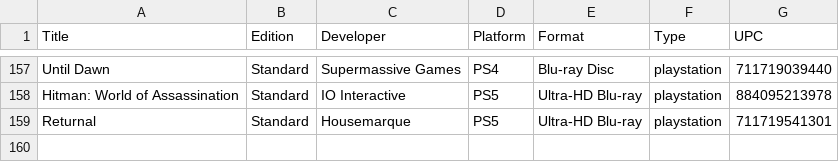
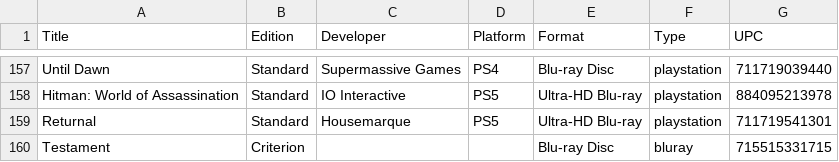
Before and after one commit to steinea/xyz, a CSV file: _data/discs.csv, drawn as a sheet; only a part is shown, gaps mark what is left out; the diff names each change by its address in the sheet, - before the commit and + after, or states it on an @@ line.

Commit message:
Add Testament, rearrange disc view

```diff
--- a/_data/discs.csv
+++ b/_data/discs.csv
+row 160: Testament | Criterion |  |  | Blu-ray Disc | bluray | 715515331715
```
Also changed, not shown: 1 other file.
